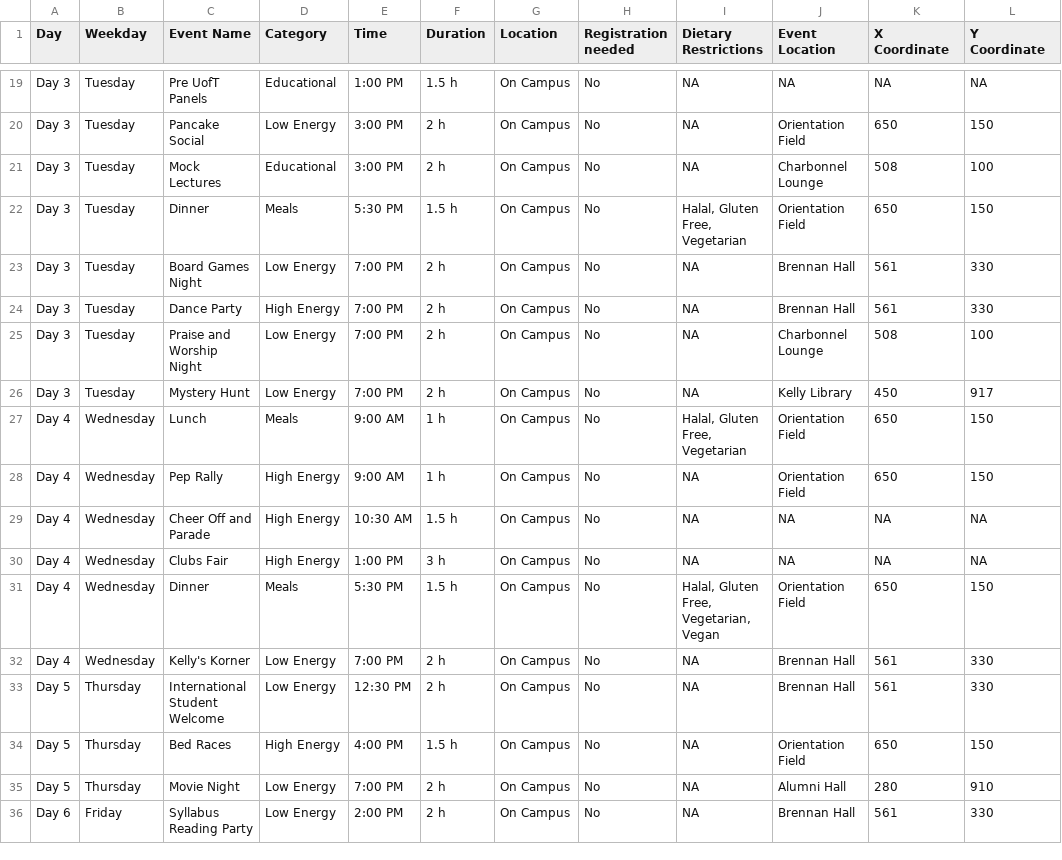
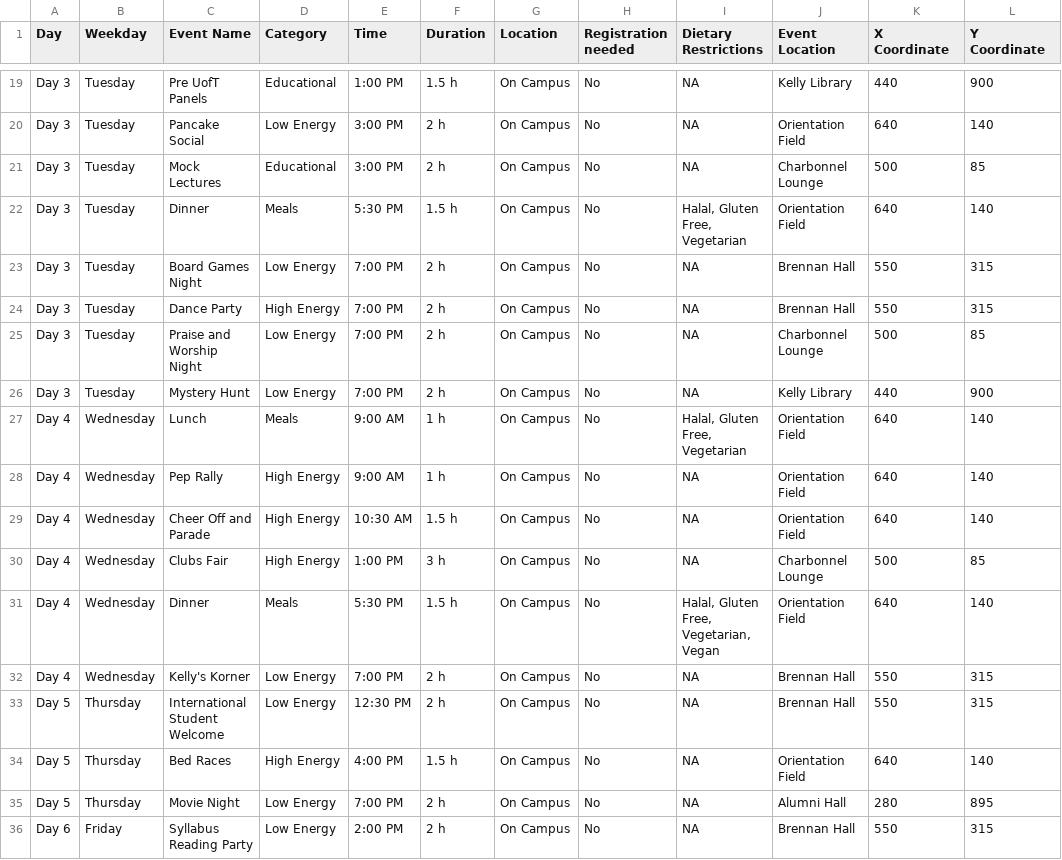
Before and after one commit to stat545ubc-2024/assignment-b3-hedieh-h, a CSV file: Orientation/data/orientation_schedule.csv, drawn as a sheet; only a part is shown, gaps mark what is left out; the diff covers the shown part only; the diff names each change by its address in the sheet, - before the commit and + after, or states it on an @@ line.

```diff
--- a/Orientation/data/orientation_schedule.csv
+++ b/Orientation/data/orientation_schedule.csv
-J19 (Event Location): NA
+J19 (Event Location): Kelly Library
-K19 (X Coordinate): NA
+K19 (X Coordinate): 440
-L19 (Y Coordinate): NA
+L19 (Y Coordinate): 900
-K20 (X Coordinate): 650
+K20 (X Coordinate): 640
-L20 (Y Coordinate): 150
+L20 (Y Coordinate): 140
-K21 (X Coordinate): 508
+K21 (X Coordinate): 500
-L21 (Y Coordinate): 100
+L21 (Y Coordinate): 85
-K22 (X Coordinate): 650
+K22 (X Coordinate): 640
-L22 (Y Coordinate): 150
+L22 (Y Coordinate): 140
-K23:K24 (X Coordinate): 561
+K23:K24 (X Coordinate): 550
-L23:L24 (Y Coordinate): 330
+L23:L24 (Y Coordinate): 315
-K25 (X Coordinate): 508
+K25 (X Coordinate): 500
-L25 (Y Coordinate): 100
+L25 (Y Coordinate): 85
-K26 (X Coordinate): 450
+K26 (X Coordinate): 440
-L26 (Y Coordinate): 917
+L26 (Y Coordinate): 900
-K27:K28 (X Coordinate): 650
+K27:K28 (X Coordinate): 640
-L27:L28 (Y Coordinate): 150
+L27:L28 (Y Coordinate): 140
-J29 (Event Location): NA
+J29 (Event Location): Orientation Field
-K29 (X Coordinate): NA
+K29 (X Coordinate): 640
-L29 (Y Coordinate): NA
+L29 (Y Coordinate): 140
-J30 (Event Location): NA
+J30 (Event Location): Charbonnel Lounge
-K30 (X Coordinate): NA
+K30 (X Coordinate): 500
-L30 (Y Coordinate): NA
+L30 (Y Coordinate): 85
-K31 (X Coordinate): 650
+K31 (X Coordinate): 640
-L31 (Y Coordinate): 150
+L31 (Y Coordinate): 140
-K32:K33 (X Coordinate): 561
+K32:K33 (X Coordinate): 550
-L32:L33 (Y Coordinate): 330
+L32:L33 (Y Coordinate): 315
-K34 (X Coordinate): 650
+K34 (X Coordinate): 640
-L34 (Y Coordinate): 150
+L34 (Y Coordinate): 140
-L35 (Y Coordinate): 910
+L35 (Y Coordinate): 895
-K36 (X Coordinate): 561
+K36 (X Coordinate): 550
-L36 (Y Coordinate): 330
+L36 (Y Coordinate): 315
```
Also changed, not shown: 44 edited cells elsewhere in this file.
